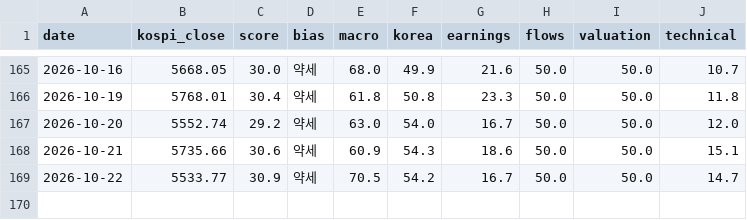
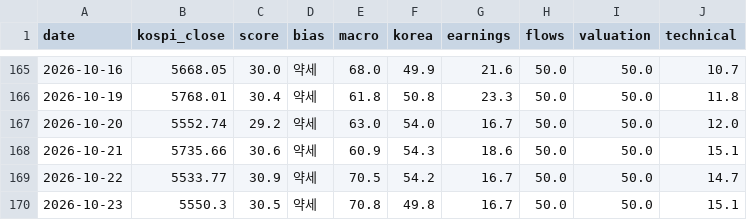
Before and after one commit to kym20031219-code/etf-partner-finder, a CSV file: results/kospi_history.csv, drawn as a sheet; only a part is shown, gaps mark what is left out; the diff names each change by its address in the sheet, - before the commit and + after, or states it on an @@ line.

```diff
--- a/results/kospi_history.csv
+++ b/results/kospi_history.csv
+row 170: 2026-10-23 | 5550.3 | 30.5 | 약세 | 70.8 | 49.8 | 16.7 | 50.0 | 50.0 | 15.1
```
Also changed, not shown: 1 other file.
